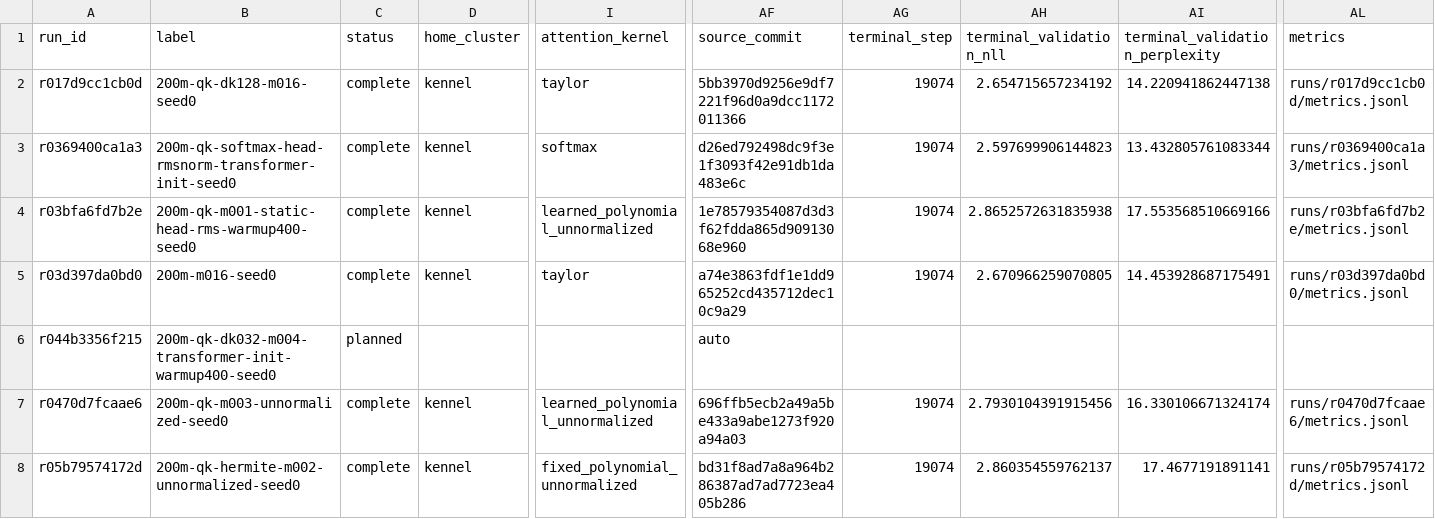
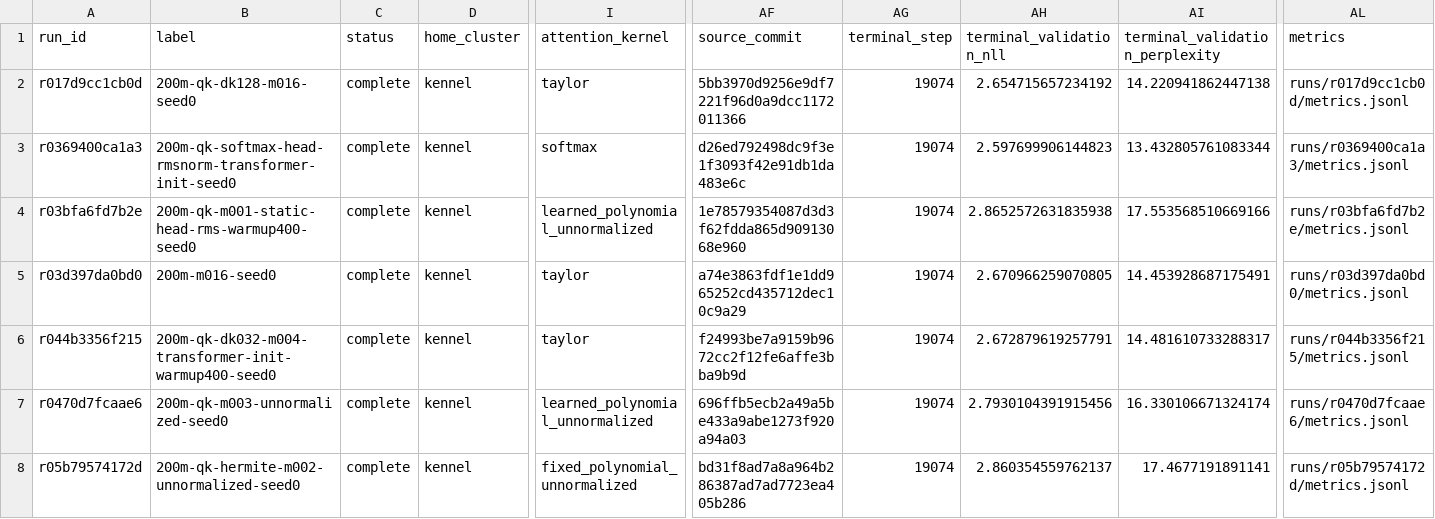
Before and after one commit to rafaelhanashiro/functional-memory, a CSV file: experiments/attention_scaling/runs.csv, drawn as a sheet; only a part is shown, gaps mark what is left out; the diff covers the shown part only; the diff names each change by its address in the sheet, - before the commit and + after, or states it on an @@ line.

```diff
--- a/experiments/attention_scaling/runs.csv
+++ b/experiments/attention_scaling/runs.csv
-C6 (status): planned
+C6 (status): complete
-D6 (home_cluster): (empty)
+D6 (home_cluster): kennel
-I6 (attention_kernel): (empty)
+I6 (attention_kernel): taylor
-AF6 (source_commit): auto
+AF6 (source_commit): f24993be7a9159b9672cc2f12fe6affe3bba9b9d
-AG6 (terminal_step): (empty)
+AG6 (terminal_step): 19074
-AH6 (terminal_validation_nll): (empty)
+AH6 (terminal_validation_nll): 2.672879619257791
-AI6 (terminal_validation_perplexity): (empty)
+AI6 (terminal_validation_perplexity): 14.481610733288317
-AL6 (metrics): (empty)
+AL6 (metrics): runs/r044b3356f215/metrics.jsonl
```
Also changed, not shown: 40 edited cells elsewhere in this file, 54 other files.
